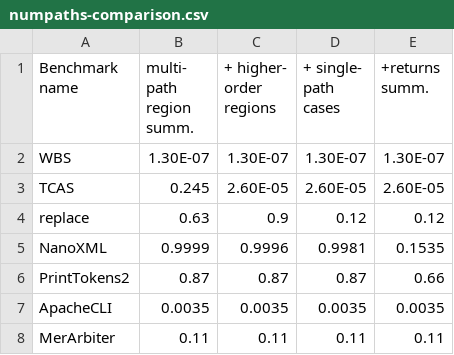
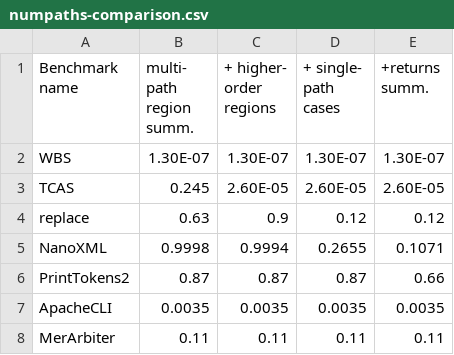
Before and after one commit to sohah/ISSTA-Veritesting, a CSV file: tables/numpaths-comparison.csv, drawn as a sheet.

```diff
--- a/tables/numpaths-comparison.csv
+++ b/tables/numpaths-comparison.csv
@@ -13,3 +13,3 @@ TCAS,0.245,2.60E-05,2.60E-05,2.60E-05
 replace,0.63,0.9,0.12,0.12
-NanoXML,0.9999,0.9996,0.9981,0.1535
+NanoXML,0.9998,0.9994,0.2655,0.1071
 PrintTokens2,0.87,0.87,0.87,0.66
```
Also changed, not shown: tables/numqueries-comparison.csv, tables/runtime-comparison.csv, 6 other files.
